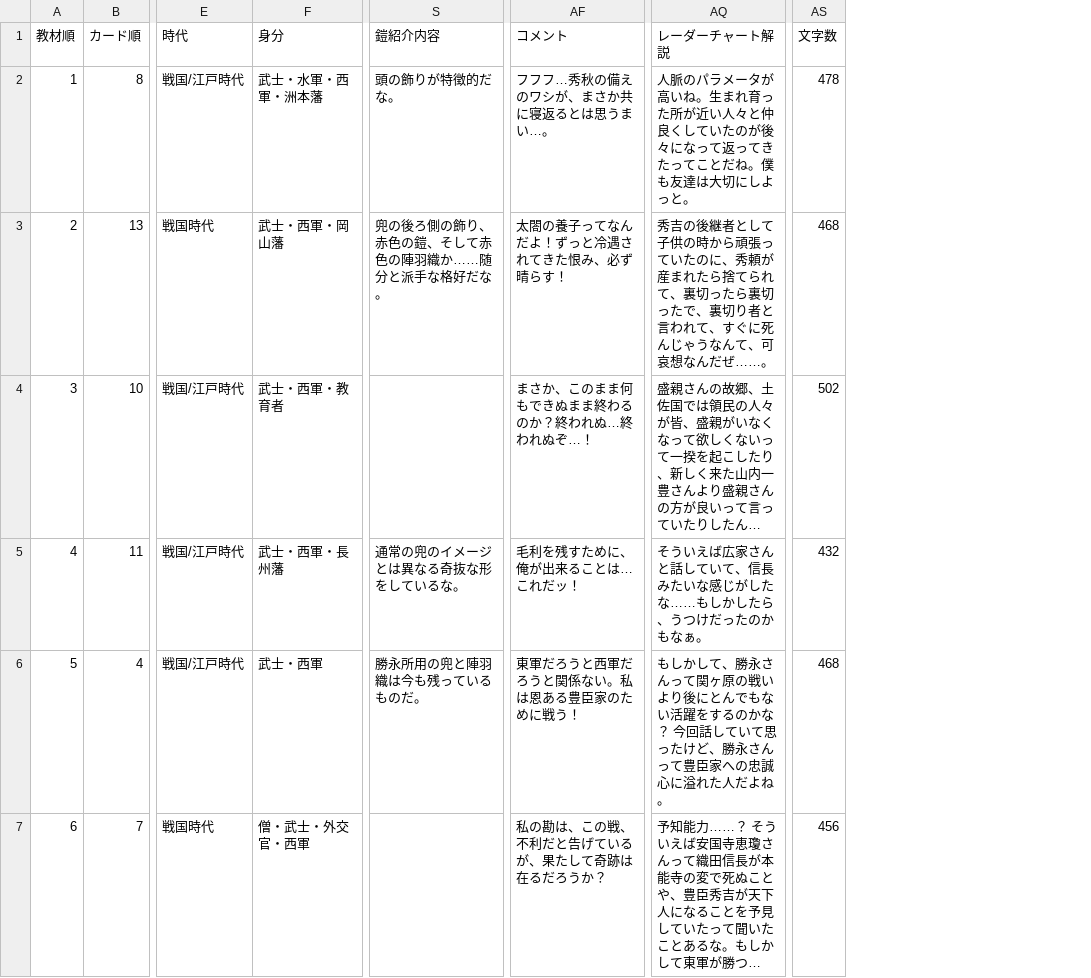
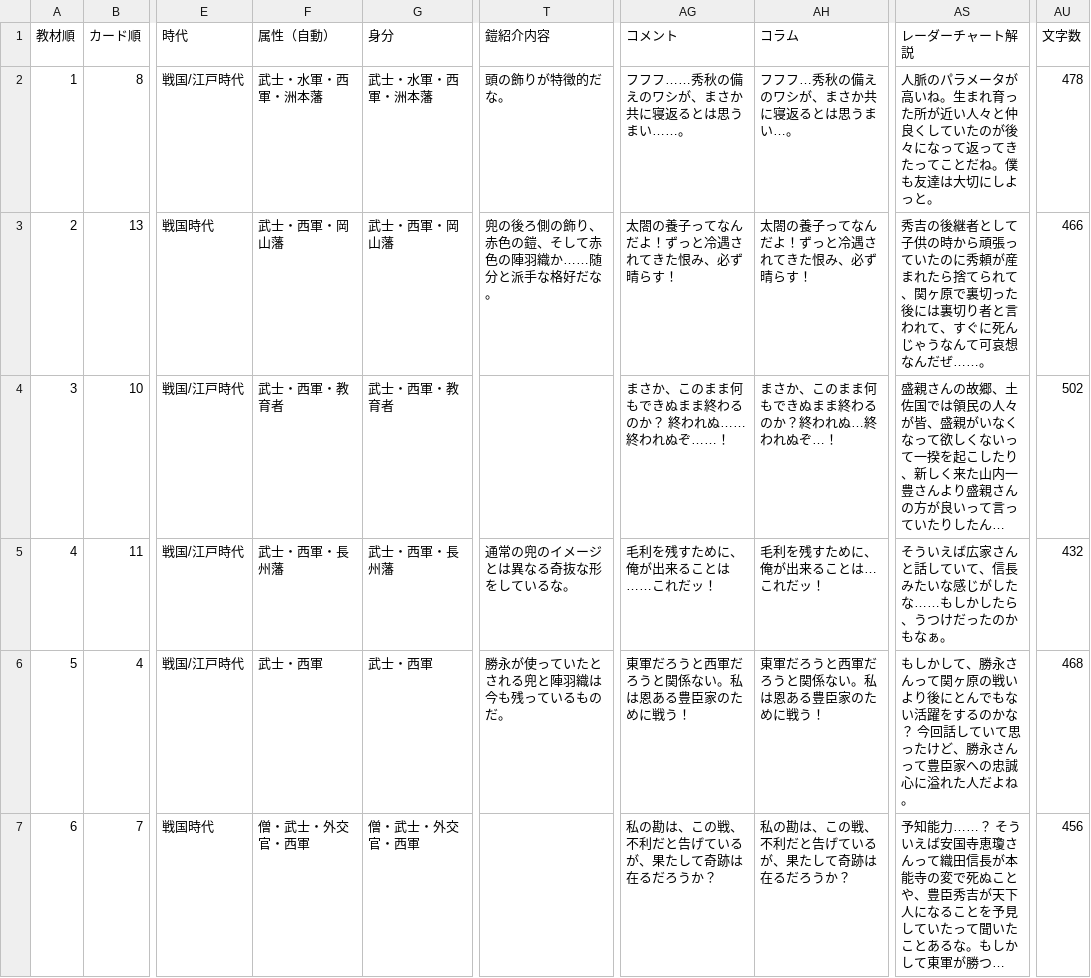
Before and after one commit to project-H-card/textbook, a CSV file: gegw_data/data.csv, drawn as a sheet; only a part is shown, gaps mark what is left out; long unchanged cells end in …; addresses are those after the commit; the diff covers the shown part only; the diff names each change by its address in the sheet, - before the commit and + after, or states it on an @@ line.

```diff
--- a/gegw_data/data.csv
+++ b/gegw_data/data.csv
+column F (属性（自動）), rows 2-7: 武士・水軍・西軍・洲本藩 | 武士・西軍・岡山藩 | 武士・西軍・教育者 | 武士・西軍・長州藩 | 武士・西軍 | 僧・武士・外交官・西軍
+column AH (コラム), rows 2-7: フフフ…秀秋の備えのワシが、まさか共に寝返るとは思うまい…。 | 太閤の養子ってなんだよ！ずっと冷遇されてきた恨み、必ず晴らす！ | まさか、このまま何もできぬまま終わるのか？終われぬ…終われぬぞ…！ | 毛利を残すために、俺が出来ることは…これだッ！ | 東軍だろうと西軍だろうと関係ない。私は恩ある豊臣家のために戦う！ | 私の勘は、この戦、不利だと告げているが、果たして奇跡は在るだろうか？
-AG2 (コメント): フフフ…秀秋の備えのワシが、まさか共に寝返るとは思うまい…。
+AG2 (コメント): フフフ……秀秋の備えのワシが、まさか共に寝返るとは思うまい……。
-AS3 (レーダーチャート解説): …いたのに、秀頼が産まれたら捨てられて、裏切ったら裏切ったで、裏切り者と言われて、すぐに死んじゃうなんて、可哀想な…
+AS3 (レーダーチャート解説): …いたのに秀頼が産まれたら捨てられて、関ヶ原で裏切った後には裏切り者と言われて、すぐに死んじゃうなんて可哀想な…
-AU3 (文字数): 468
+AU3 (文字数): 466
-AG4 (コメント): まさか、このまま何もできぬまま終わるのか？終われぬ…終われぬぞ…！
+AG4 (コメント): まさか、このまま何もできぬまま終わるのか？ 終われぬ……終われぬぞ……！
-AG5 (コメント): 毛利を残すために、俺が出来ることは…これだッ！
+AG5 (コメント): 毛利を残すために、俺が出来ることは……これだッ！
-T6 (鎧紹介内容): 勝永所用の兜と陣羽織は今も残っているものだ。
+T6 (鎧紹介内容): 勝永が使っていたとされる兜と陣羽織は今も残っているものだ。
```
Also changed, not shown: 73 edited cells elsewhere in this file, 42 other files.
